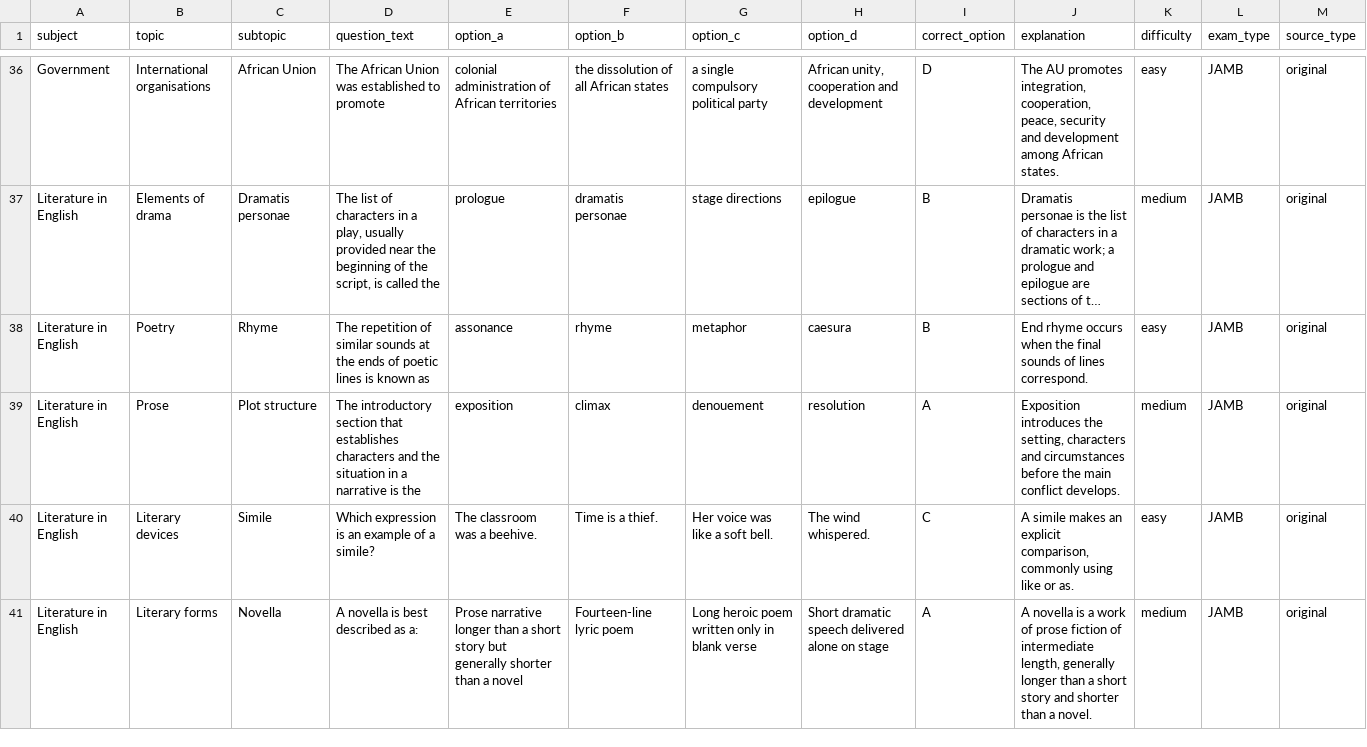
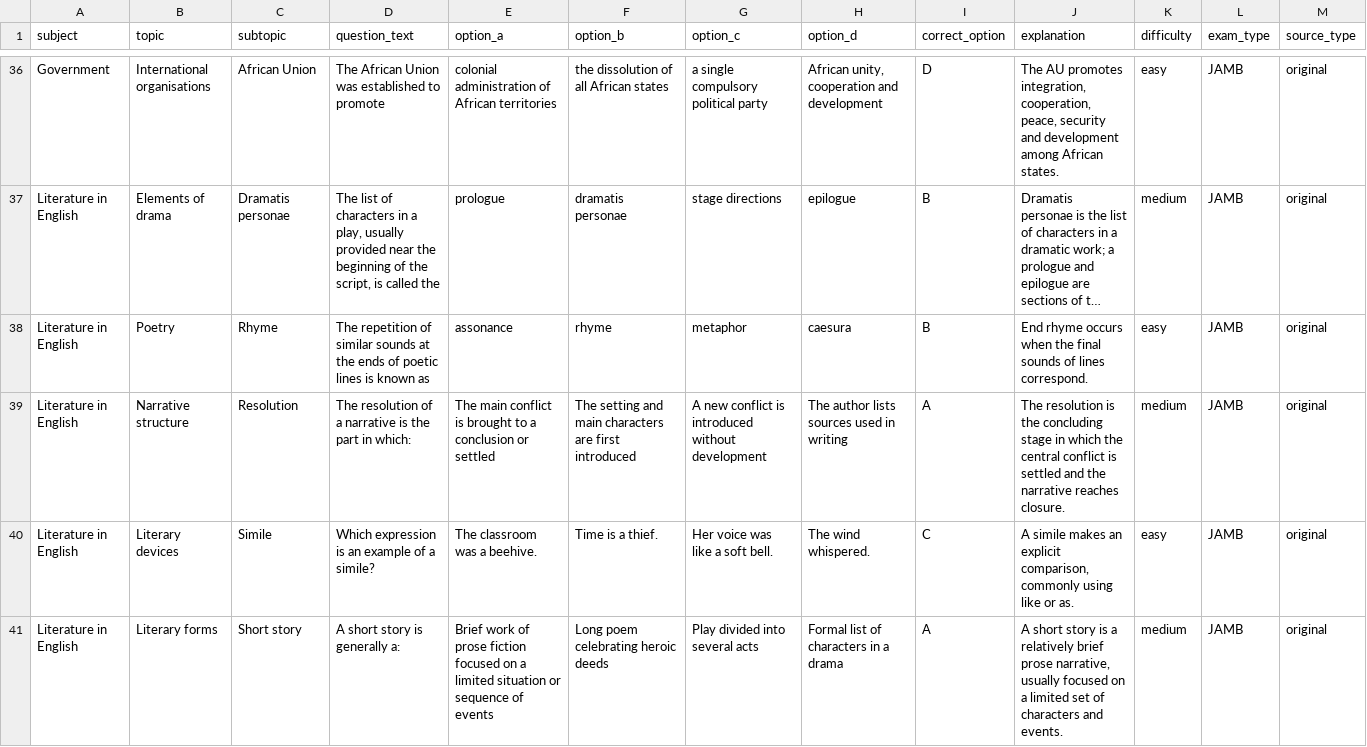
Before and after one commit to timmyjoe385-netizen/EDUKEN-CONSULT-, a CSV file: content/cbt/original-batch-32-40-questions.csv, drawn as a sheet; only a part is shown, gaps mark what is left out; long unchanged cells end in …; the diff covers the shown part only; the diff names each change by its address in the sheet, - before the commit and + after, or states it on an @@ line.

```diff
--- a/content/cbt/original-batch-32-40-questions.csv
+++ b/content/cbt/original-batch-32-40-questions.csv
-B39 (topic): Prose
+B39 (topic): Narrative structure
-C39 (subtopic): Plot structure
+C39 (subtopic): Resolution
-D39 (question_text): The introductory section that establishes characters and the situation in a narrative is the
+D39 (question_text): The resolution of a narrative is the part in which:
-E39 (option_a): exposition
+E39 (option_a): The main conflict is brought to a conclusion or settled
-F39 (option_b): climax
+F39 (option_b): The setting and main characters are first introduced
-G39 (option_c): denouement
+G39 (option_c): A new conflict is introduced without development
-H39 (option_d): resolution
+H39 (option_d): The author lists sources used in writing
-J39 (explanation): Exposition introduces the setting, characters and circumstances before the main conflict develops.
+J39 (explanation): The resolution is the concluding stage in which the central conflict is settled and the narrative reaches closure.
-C41 (subtopic): Novella
+C41 (subtopic): Short story
-D41 (question_text): A novella is best described as a:
+D41 (question_text): A short story is generally a:
-E41 (option_a): Prose narrative longer than a short story but generally shorter than a novel
+E41 (option_a): Brief work of prose fiction focused on a limited situation or sequence of events
-F41 (option_b): Fourteen-line lyric poem
+F41 (option_b): Long poem celebrating heroic deeds
-G41 (option_c): Long heroic poem written only in blank verse
+G41 (option_c): Play divided into several acts
-H41 (option_d): Short dramatic speech delivered alone on stage
+H41 (option_d): Formal list of characters in a drama
-J41 (explanation): A novella is a work of prose fiction of intermediate length, generally longer than a short story and shorter than a novel.
+J41 (explanation): A short story is a relatively brief prose narrative, usually focused on a limited set of characters and events.
```
Also changed, not shown: 25 edited cells elsewhere in this file.
